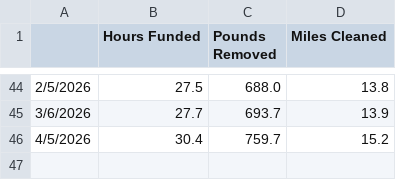
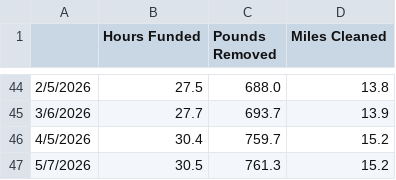
Before and after one commit to astrojams1/cleanstreets, a CSV file: data/impact.csv, drawn as a sheet; only a part is shown, gaps mark what is left out.

```diff
--- a/data/impact.csv
+++ b/data/impact.csv
@@ -46 +46,2 @@
 4/5/2026,30.4,759.7,15.2
+5/7/2026,30.5,761.3,15.2
```
Also changed, not shown: 1 other file.
